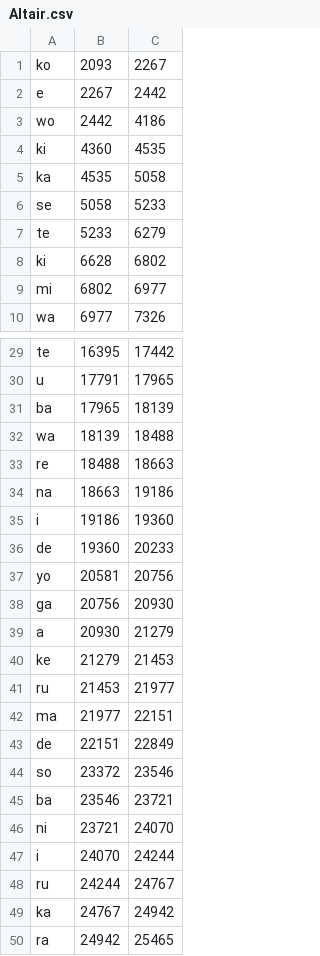
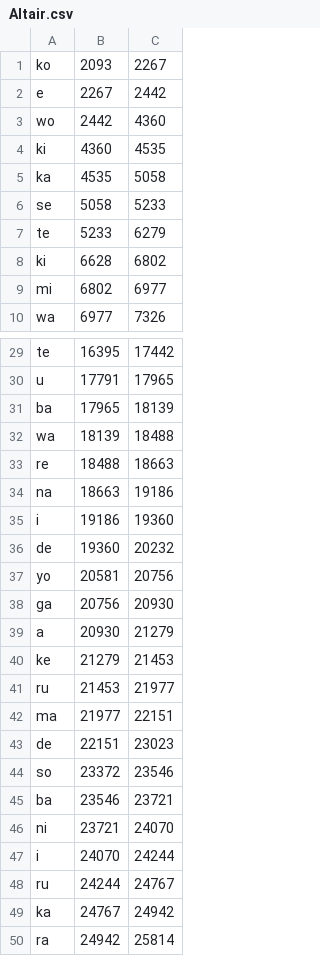
Before and after one commit to sakurahishimochi/davinci-resolve-lipsync, a CSV file: out/Altair.csv, drawn as a sheet; only a part is shown, gaps mark what is left out.

```diff
--- a/out/Altair.csv
+++ b/out/Altair.csv
@@ -2,3 +2,3 @@ ko,2093,2267
 e,2267,2442
-wo,2442,4186
+wo,2442,4360
 ki,4360,4535
@@ -35,3 +35,3 @@ na,18663,19186
 i,19186,19360
-de,19360,20233
+de,19360,20232
 yo,20581,20756
@@ -42,3 +42,3 @@ ru,21453,21977
 ma,21977,22151
-de,22151,22849
+de,22151,23023
 so,23372,23546
@@ -49,2 +49,2 @@ ru,24244,24767
 ka,24767,24942
-ra,24942,25465
+ra,24942,25814
```
Also changed, not shown: 2 other files.
